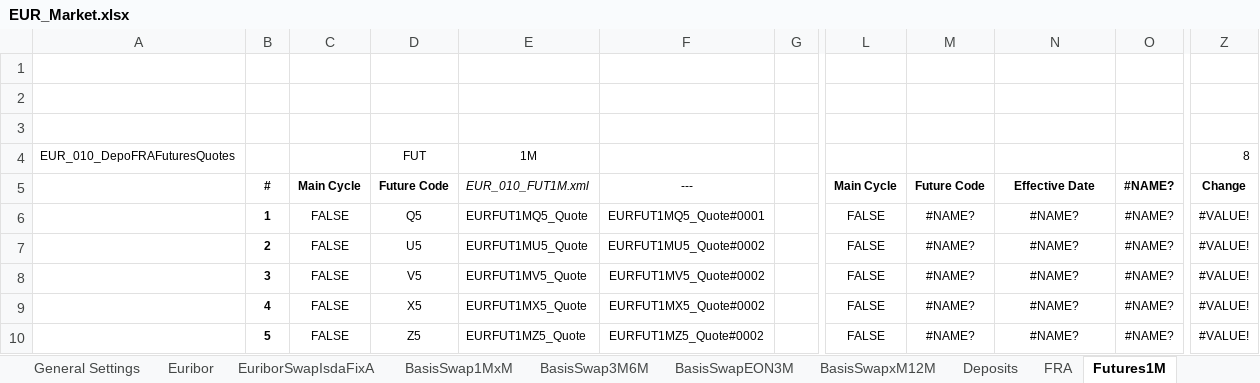
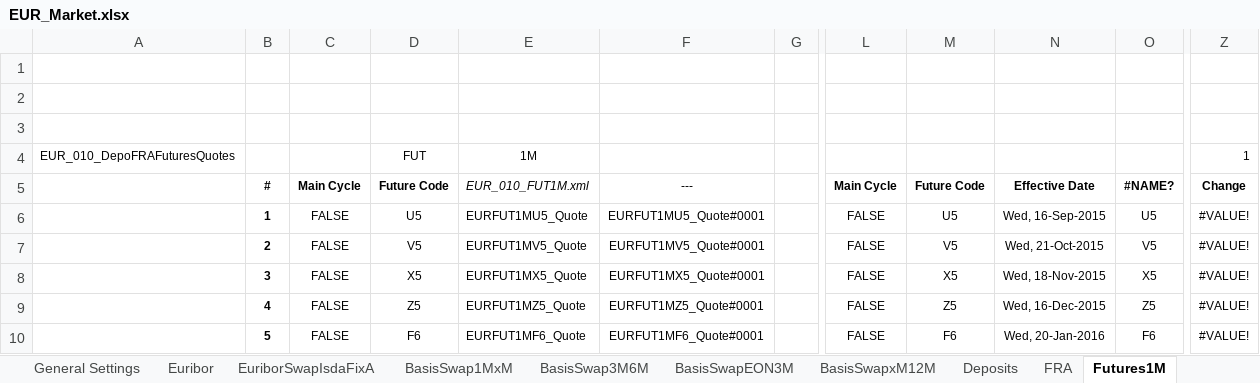
Before and after one commit to eehlers/QuantLibXL, an Excel workbook: Data2/XLS/EUR/EUR_Market.xlsx, sheet Futures1M, drawn as a sheet; only a part is shown, gaps mark what is left out; values as stored, in another font and other column widths than the file's, no borders; the diff covers the shown part only; the diff names each change by its address in the sheet, - before the commit and + after, or states it on an @@ line.

```diff
--- a/Data2/XLS/EUR/EUR_Market.xlsx (sheet Futures1M)
+++ b/Data2/XLS/EUR/EUR_Market.xlsx (sheet Futures1M)
-Z4: 8
+Z4: 1
-D6 (FUT): Q5
+D6 (FUT): U5
-E6 (1M): EURFUT1MQ5_Quote
+E6 (1M): EURFUT1MU5_Quote
-F6: EURFUT1MQ5_Quote#0001
+F6: EURFUT1MU5_Quote#0001
-M6: #NAME?
+M6: U5
-N6: #NAME?
+N6: Wed, 16-Sep-2015
-O6: #NAME?
+O6: U5
-D7 (FUT): U5
+D7 (FUT): V5
-E7 (1M): EURFUT1MU5_Quote
+E7 (1M): EURFUT1MV5_Quote
-F7: EURFUT1MU5_Quote#0002
+F7: EURFUT1MV5_Quote#0001
-M7: #NAME?
+M7: V5
-N7: #NAME?
+N7: Wed, 21-Oct-2015
-O7: #NAME?
+O7: V5
-D8 (FUT): V5
+D8 (FUT): X5
-E8 (1M): EURFUT1MV5_Quote
+E8 (1M): EURFUT1MX5_Quote
-F8: EURFUT1MV5_Quote#0002
+F8: EURFUT1MX5_Quote#0001
-M8: #NAME?
+M8: X5
-N8: #NAME?
+N8: Wed, 18-Nov-2015
-O8: #NAME?
+O8: X5
-D9 (FUT): X5
+D9 (FUT): Z5
-E9 (1M): EURFUT1MX5_Quote
+E9 (1M): EURFUT1MZ5_Quote
-F9: EURFUT1MX5_Quote#0002
+F9: EURFUT1MZ5_Quote#0001
-M9: #NAME?
+M9: Z5
-N9: #NAME?
+N9: Wed, 16-Dec-2015
-O9: #NAME?
+O9: Z5
-D10 (FUT): Z5
+D10 (FUT): F6
-E10 (1M): EURFUT1MZ5_Quote
+E10 (1M): EURFUT1MF6_Quote
-F10: EURFUT1MZ5_Quote#0002
+F10: EURFUT1MF6_Quote#0001
-M10: #NAME?
+M10: F6
-N10: #NAME?
+N10: Wed, 20-Jan-2016
-O10: #NAME?
+O10: F6
```
Also changed, not shown: 366 edited cells elsewhere in this sheet, sheet Futures3M, sheet FRA, sheet EuriborSwapIsdaFixA, sheet BasisSwapEON3M, sheet BasisSwap1MxM, sheet BasisSwapxM12M, 21 more sheets.
